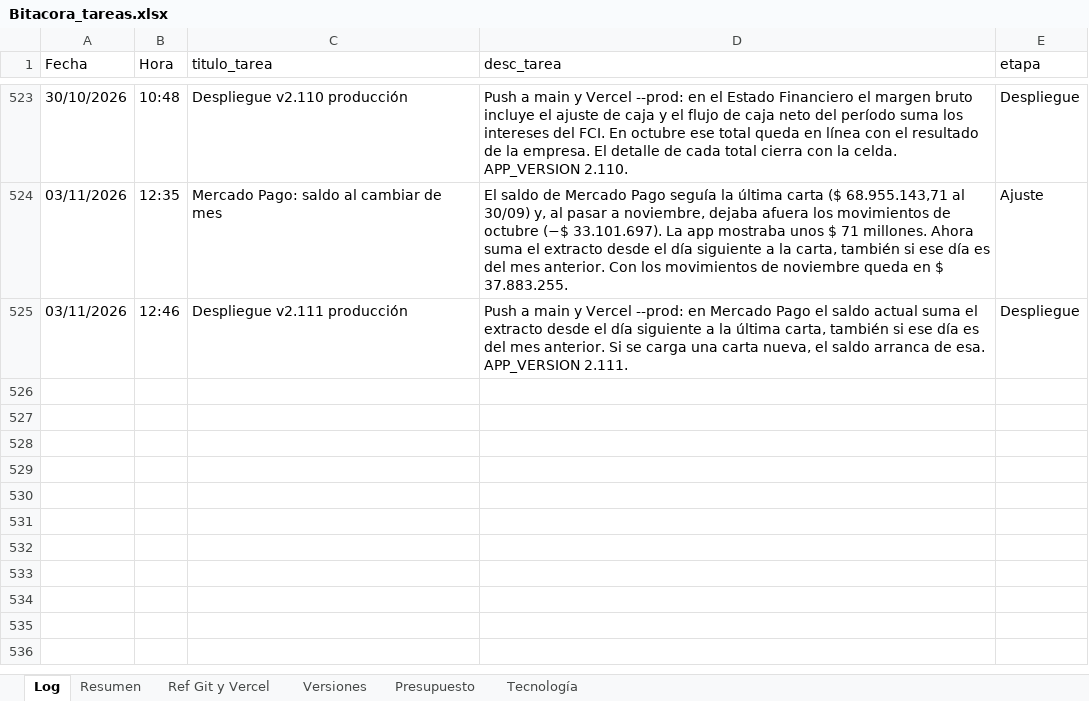
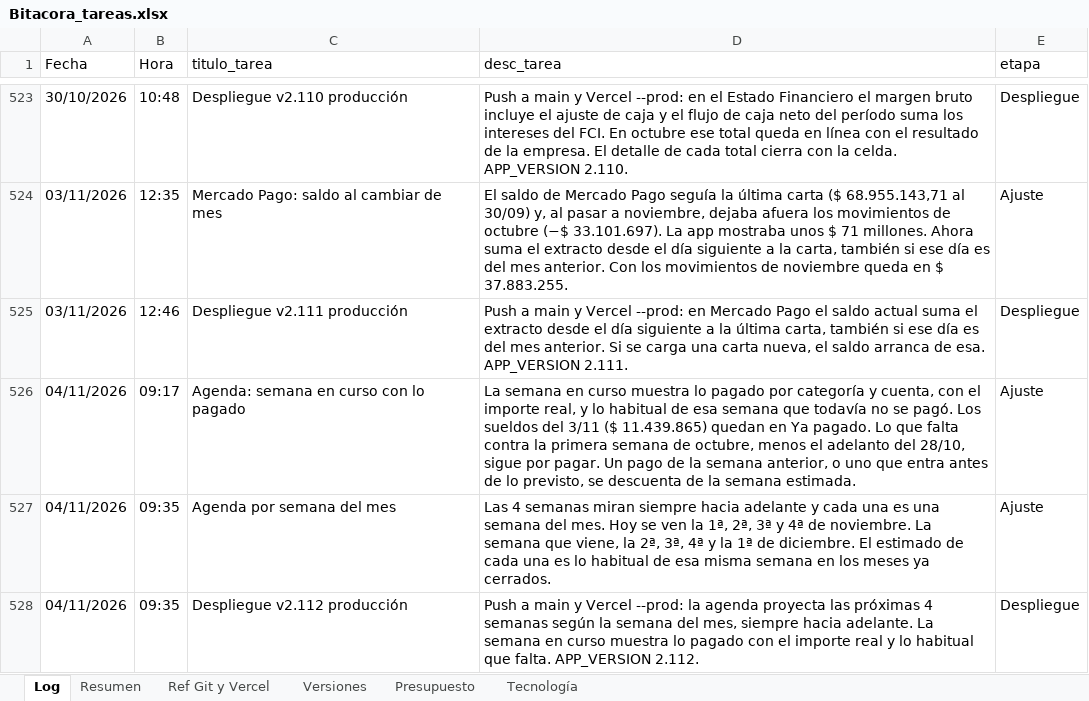
Before and after one commit to lucasbustosmartin-coder/fornitalia, an Excel workbook: Bitacora_tareas.xlsx, sheet Log, drawn as a sheet; only a part is shown, gaps mark what is left out; values as stored, in another font and other column widths than the file's, no borders; the diff names each change by its address in the sheet, - before the commit and + after, or states it on an @@ line.

```diff
--- a/Bitacora_tareas.xlsx (sheet Log)
+++ b/Bitacora_tareas.xlsx (sheet Log)
+row 526: 04/11/2026 | 09:17 | Agenda: semana en curso con lo pagado | La semana en curso muestra lo pagado por categoría y cuenta, con el importe real, y lo habitual de esa semana que todavía no se pagó. Los sueldos del 3/11 ($ 11.439.865) quedan en Ya pagado. Lo que falta contra la primera semana de octubre, menos el adelanto del 28/10, sigue por pagar. Un pago de la semana anterior, o uno que entra antes de lo previsto, se descuenta de la semana estimada. | Ajuste
+row 527: 04/11/2026 | 09:35 | Agenda por semana del mes | Las 4 semanas miran siempre hacia adelante y cada una es una semana del mes. Hoy se ven la 1ª, 2ª, 3ª y 4ª de noviembre. La semana que viene, la 2ª, 3ª, 4ª y la 1ª de diciembre. El estimado de cada una es lo habitual de esa misma semana en los meses ya cerrados. | Ajuste
+row 528: 04/11/2026 | 09:35 | Despliegue v2.112 producción | Push a main y Vercel --prod: la agenda proyecta las próximas 4 semanas según la semana del mes, siempre hacia adelante. La semana en curso muestra lo pagado con el importe real y lo habitual que falta. APP_VERSION 2.112. | Despliegue
```
Also changed, not shown: sheet Versiones, sheet Presupuesto, sheet Resumen, 6 other files.
